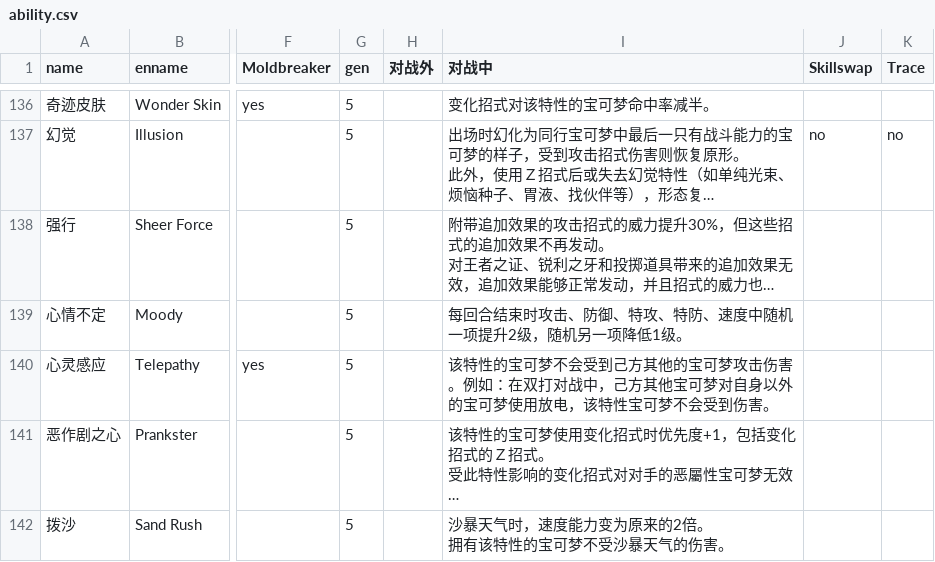
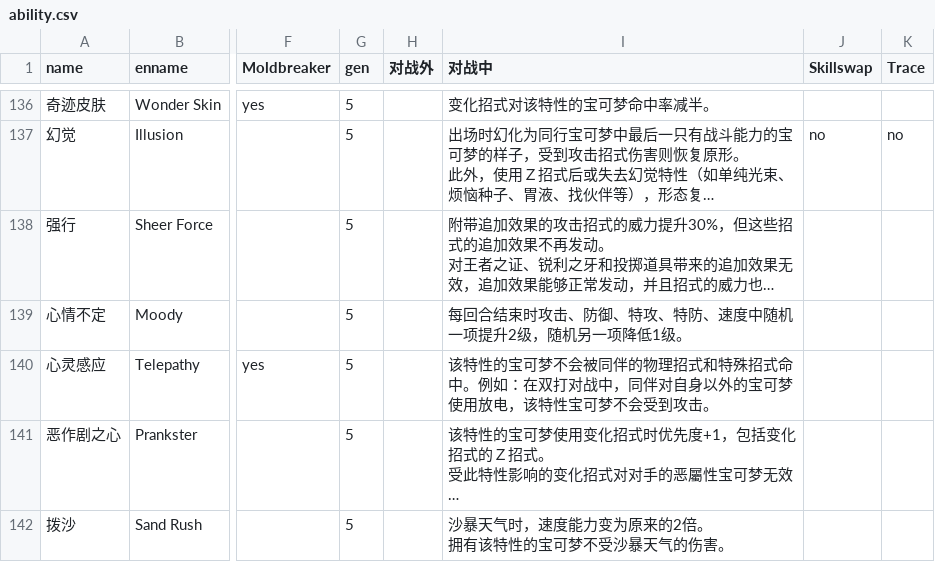
Before and after one commit to Dumeng/pm-dataset, a CSV file: dataset/ability.csv, drawn as a sheet; only a part is shown, gaps mark what is left out; long unchanged cells end in …; the diff names each change by its address in the sheet, - before the commit and + after, or states it on an @@ line.

```diff
--- a/dataset/ability.csv
+++ b/dataset/ability.csv
-I140 (对战中): …可梦不会受到己方其他的宝可梦攻击伤害。例如：在双打对战中，己方其他宝可梦对自身以外的宝可梦使用放电，该特性宝可梦不会受到伤害。
+I140 (对战中): …可梦不会被同伴的物理招式和特殊招式命中。例如：在双打对战中，同伴对自身以外的宝可梦使用放电，该特性宝可梦不会受到攻击。
```
